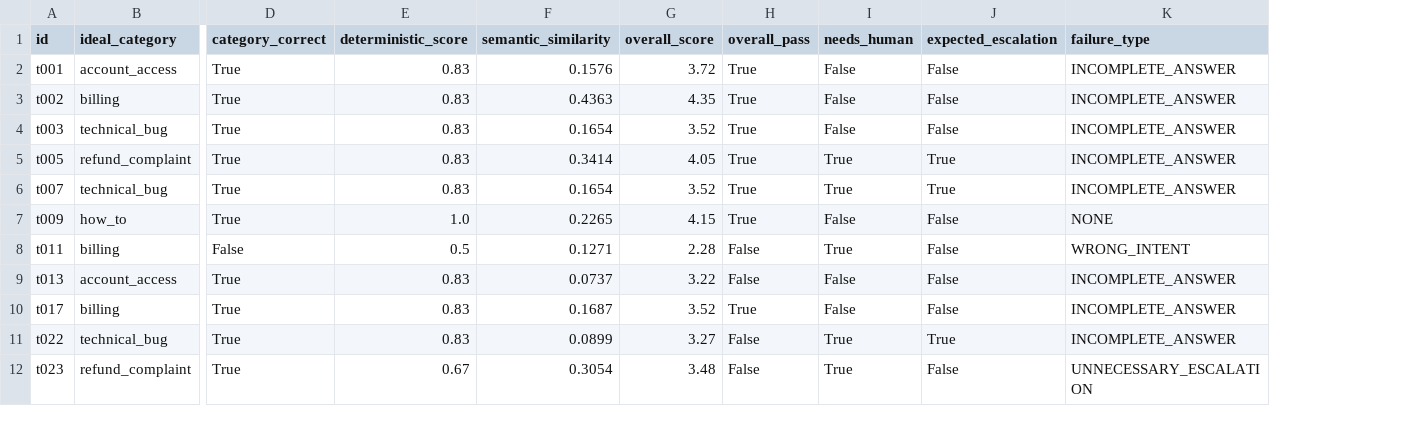
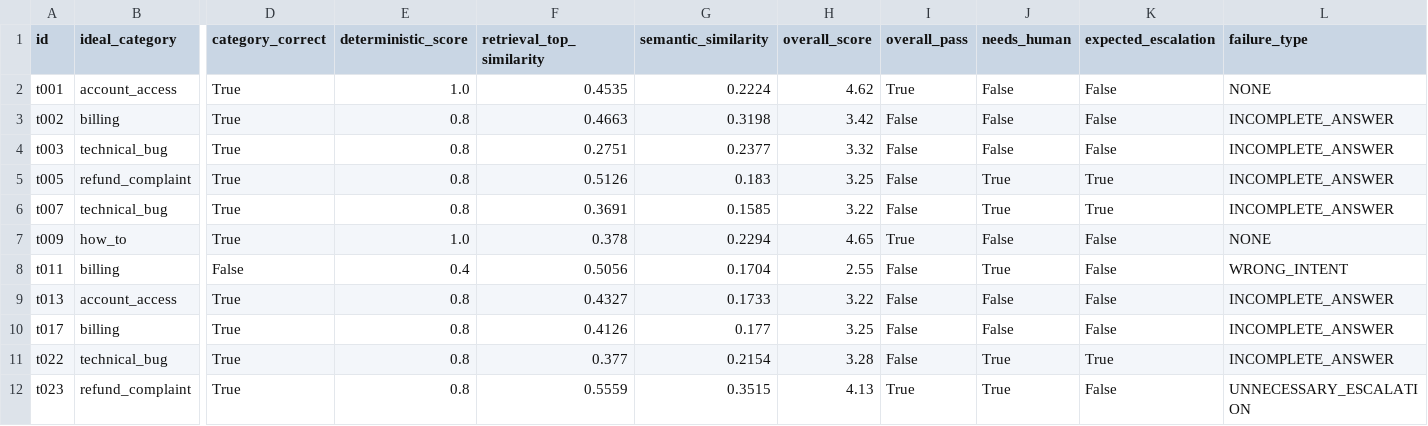
Before and after one commit to manthrisaikiran-28/hiver-ai-support-agent, a CSV file: evaluation/results/latest_results.csv, drawn as a sheet; only a part is shown, gaps mark what is left out; addresses are those after the commit; the diff names each change by its address in the sheet, - before the commit and + after, or states it on an @@ line.

```diff
--- a/evaluation/results/latest_results.csv
+++ b/evaluation/results/latest_results.csv
+column F (retrieval_top_similarity), rows 2-12: 0.4535 | 0.4663 | 0.2751 | 0.5126 | 0.3691 | 0.378 | 0.5056 | 0.4327 | 0.4126 | 0.377 | 0.5559
-E2 (deterministic_score): 0.83
+E2 (deterministic_score): 1.0
-G2 (semantic_similarity): 0.1576
+G2 (semantic_similarity): 0.2224
-H2 (overall_score): 3.72
+H2 (overall_score): 4.62
-L2 (failure_type): INCOMPLETE_ANSWER
+L2 (failure_type): NONE
-E3:E6 (deterministic_score): 0.83
+E3:E6 (deterministic_score): 0.8
-G3 (semantic_similarity): 0.4363
+G3 (semantic_similarity): 0.3198
-H3 (overall_score): 4.35
+H3 (overall_score): 3.42
-I3:I6 (overall_pass): True
+I3:I6 (overall_pass): False
-G4 (semantic_similarity): 0.1654
+G4 (semantic_similarity): 0.2377
-H4 (overall_score): 3.52
+H4 (overall_score): 3.32
-G5 (semantic_similarity): 0.3414
+G5 (semantic_similarity): 0.183
-H5 (overall_score): 4.05
+H5 (overall_score): 3.25
-G6 (semantic_similarity): 0.1654
+G6 (semantic_similarity): 0.1585
-H6 (overall_score): 3.52
+H6 (overall_score): 3.22
-G7 (semantic_similarity): 0.2265
+G7 (semantic_similarity): 0.2294
-H7 (overall_score): 4.15
+H7 (overall_score): 4.65
-E8 (deterministic_score): 0.5
+E8 (deterministic_score): 0.4
-G8 (semantic_similarity): 0.1271
+G8 (semantic_similarity): 0.1704
-H8 (overall_score): 2.28
+H8 (overall_score): 2.55
-E9:E11 (deterministic_score): 0.83
+E9:E11 (deterministic_score): 0.8
-G9 (semantic_similarity): 0.0737
+G9 (semantic_similarity): 0.1733
-G10 (semantic_similarity): 0.1687
+G10 (semantic_similarity): 0.177
-H10 (overall_score): 3.52
+H10 (overall_score): 3.25
-I10 (overall_pass): True
+I10 (overall_pass): False
-G11 (semantic_similarity): 0.0899
+G11 (semantic_similarity): 0.2154
-H11 (overall_score): 3.27
+H11 (overall_score): 3.28
-E12 (deterministic_score): 0.67
+E12 (deterministic_score): 0.8
-G12 (semantic_similarity): 0.3054
+G12 (semantic_similarity): 0.3515
-H12 (overall_score): 3.48
+H12 (overall_score): 4.13
-I12 (overall_pass): False
+I12 (overall_pass): True
```
Also changed, not shown: 16 other files.
